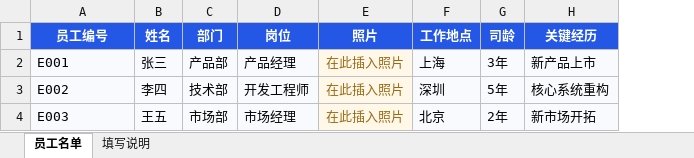
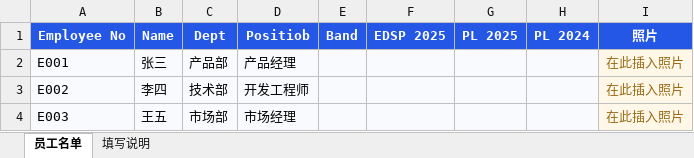
Before and after one commit to lannxu/dataanlysis, an Excel workbook: public/employee-template.xlsx, sheet 员工名单, drawn as a sheet; values as stored, in another font and other column widths than the file's, no borders; table styles not drawn; removed rows and columns are numbered as before the commit, all else as after; the diff names each change by its address in the sheet, - before the commit and + after, or states it on an @@ line.

```diff
--- a/public/employee-template.xlsx (sheet 员工名单)
+++ b/public/employee-template.xlsx (sheet 员工名单)
+column E, empty
+column F, empty
+column G, empty
+column H, empty
-column F, rows 2-4: 上海 | 深圳 | 北京
-column G, rows 2-4: 3年 | 5年 | 2年
-column H, rows 2-4: 新产品上市 | 核心系统重构 | 新市场开拓
-row 1: 员工编号 | 姓名 | 部门 | 岗位 | 照片 | 工作地点 | 司龄 | 关键经历
+row 1: Employee No | Name | Dept | Positiob | Band | EDSP 2025 | PL 2025 | PL 2024 | 照片
```
Also changed, not shown: 10 other files.
